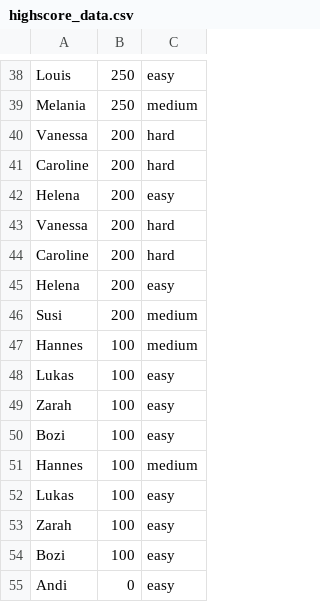
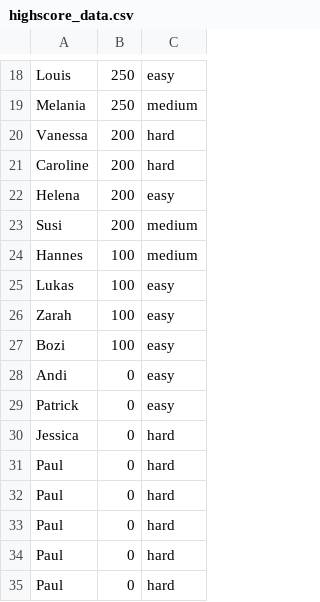
Before and after one commit to 53-50/QuizApp, a CSV file: data/highscore_data.csv, drawn as a sheet; only a part is shown, gaps mark what is left out; the shorter side is filled out with more unchanged rows; the diff covers the shown part only.

```diff
--- a/data/highscore_data.csv
+++ b/data/highscore_data.csv
@@ -42,10 +22,3 @@ Caroline;200;hard
 Helena;200;easy
-Vanessa;200;hard
-Caroline;200;hard
-Helena;200;easy
 Susi;200;medium
-Hannes;100;medium
-Lukas;100;easy
-Zarah;100;easy
-Bozi;100;easy
 Hannes;100;medium
```
Also changed, not shown: 20 removed rows elsewhere in this file.
